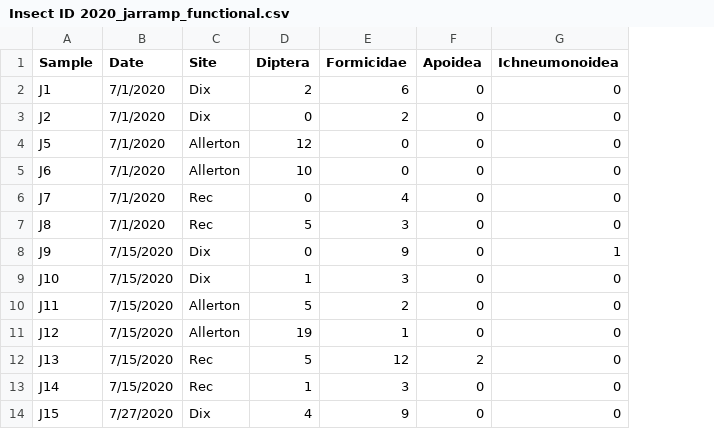
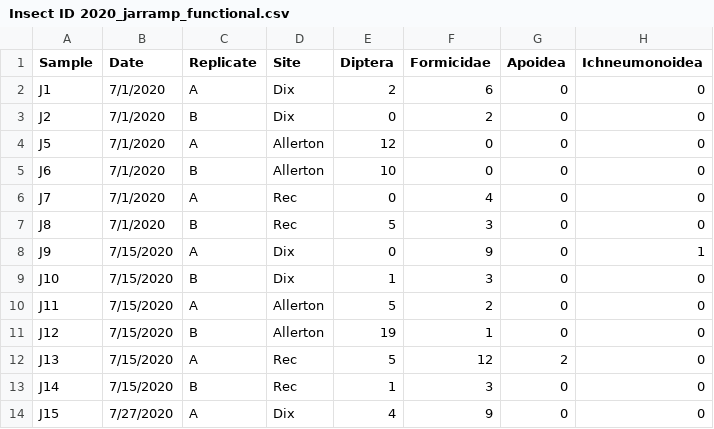
Before and after one commit to katiemmanning/trapping_calibration, a CSV file: Data/Insect ID 2020_jarramp_functional.csv, drawn as a sheet; only a part is shown; the diff names each change by its address in the sheet, - before the commit and + after, or states it on an @@ line.

Commit message:
add in replicate column

```diff
--- a/Data/Insect ID 2020_jarramp_functional.csv
+++ b/Data/Insect ID 2020_jarramp_functional.csv
+column C (Replicate), rows 2-14: A | B | A | B | A | B | A | B | A | B | A | B | A
```
Also changed, not shown: Data/Insect ID 2020_pitfall_functional.csv, Data/Insect ID 2020_stickycard_functional.csv, 2 other files.
